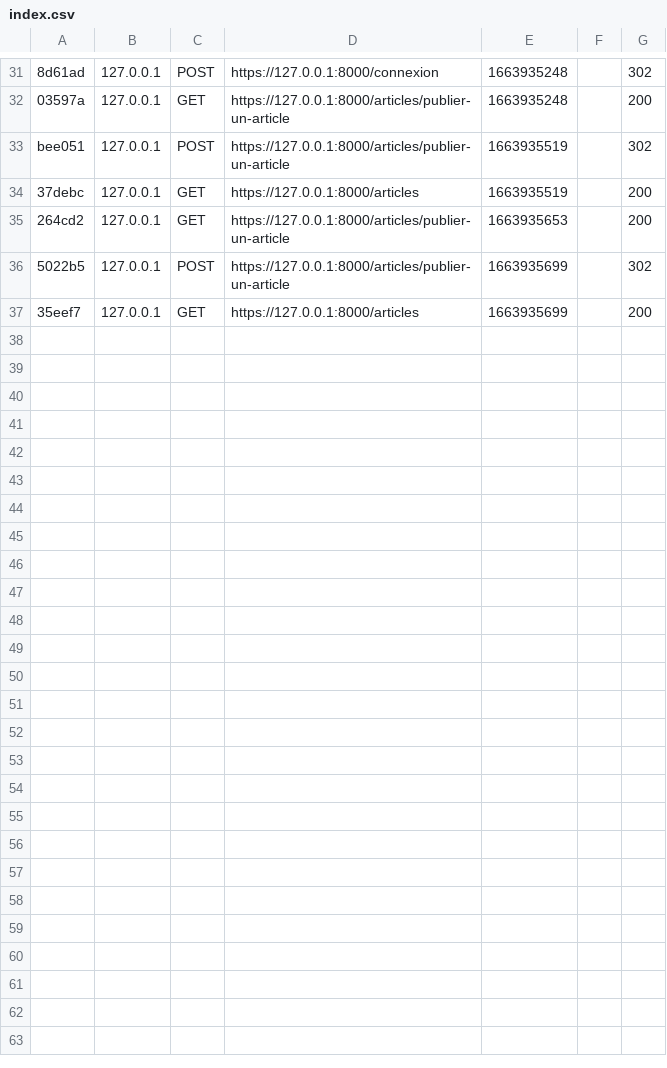
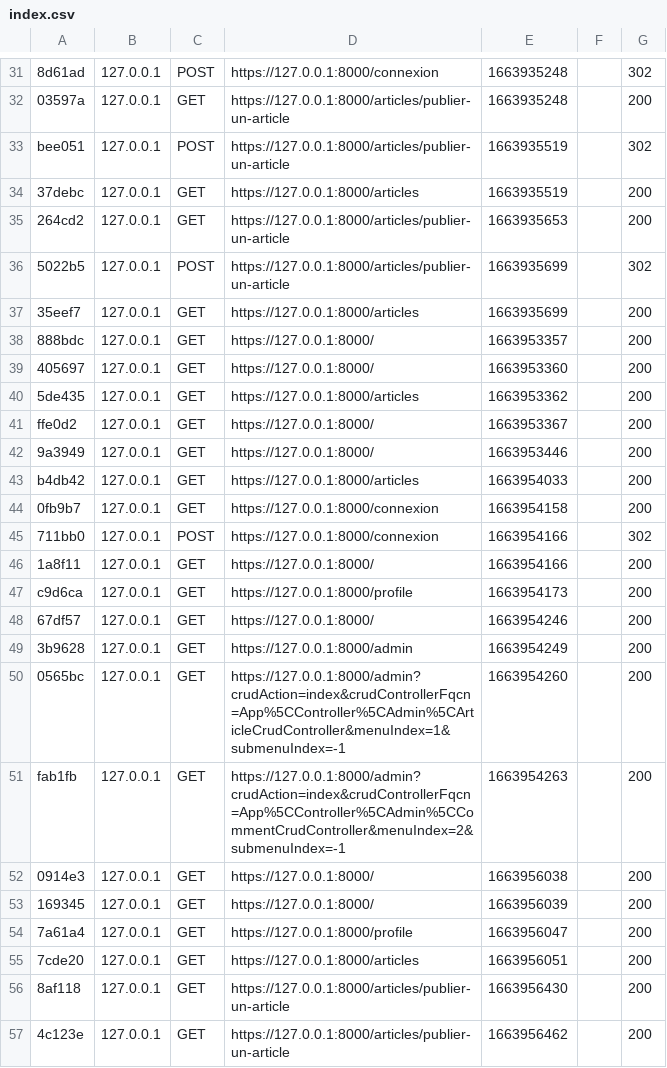
Before and after one commit to ismail-hassan-ahmed/symfony, a CSV file: var/cache/dev/profiler/index.csv, drawn as a sheet; only a part is shown, gaps mark what is left out; the diff covers the shown part only.

```diff
--- a/var/cache/dev/profiler/index.csv
+++ b/var/cache/dev/profiler/index.csv
@@ -37 +37,21 @@ bee051,127.0.0.1,POST,https://127.0.0.1:8000/articles/publier-un-article,1663935
 35eef7,127.0.0.1,GET,https://127.0.0.1:8000/articles,1663935699,,200
+888bdc,127.0.0.1,GET,https://127.0.0.1:8000/,1663953357,,200
+405697,127.0.0.1,GET,https://127.0.0.1:8000/,1663953360,,200
+5de435,127.0.0.1,GET,https://127.0.0.1:8000/articles,1663953362,,200
+ffe0d2,127.0.0.1,GET,https://127.0.0.1:8000/,1663953367,,200
+9a3949,127.0.0.1,GET,https://127.0.0.1:8000/,1663953446,,200
+b4db42,127.0.0.1,GET,https://127.0.0.1:8000/articles,1663954033,,200
+0fb9b7,127.0.0.1,GET,https://127.0.0.1:8000/connexion,1663954158,,200
+711bb0,127.0.0.1,POST,https://127.0.0.1:8000/connexion,1663954166,,302
+1a8f11,127.0.0.1,GET,https://127.0.0.1:8000/,1663954166,,200
+c9d6ca,127.0.0.1,GET,https://127.0.0.1:8000/profile,1663954173,,200
+67df57,127.0.0.1,GET,https://127.0.0.1:8000/,1663954246,,200
+3b9628,127.0.0.1,GET,https://127.0.0.1:8000/admin,1663954249,,200
+0565bc,127.0.0.1,GET,https://127.0.0.1:8000/admin?crudAction=index&crudControllerFqcn=App%5CController%5CAdmin%5CArticleCrudController&menuIndex=1&submenuIndex=-1,1663954260,,200
+fab1fb,127.0.0.1,GET,https://127.0.0.1:8000/admin?crudAction=index&crudControllerFqcn=App%5CController%5CAdmin%5CCommentCrudController&menuIndex=2&submenuIndex=-1,1663954263,,200
+0914e3,127.0.0.1,GET,https://127.0.0.1:8000/,1663956038,,200
+169345,127.0.0.1,GET,https://127.0.0.1:8000/,1663956039,,200
+7a61a4,127.0.0.1,GET,https://127.0.0.1:8000/profile,1663956047,,200
+7cde20,127.0.0.1,GET,https://127.0.0.1:8000/articles,1663956051,,200
+8af118,127.0.0.1,GET,https://127.0.0.1:8000/articles/publier-un-article,1663956430,,200
+4c123e,127.0.0.1,GET,https://127.0.0.1:8000/articles/publier-un-article,1663956462,,200
```
Also changed, not shown: 10 added rows elsewhere in this file, 43 other files.
